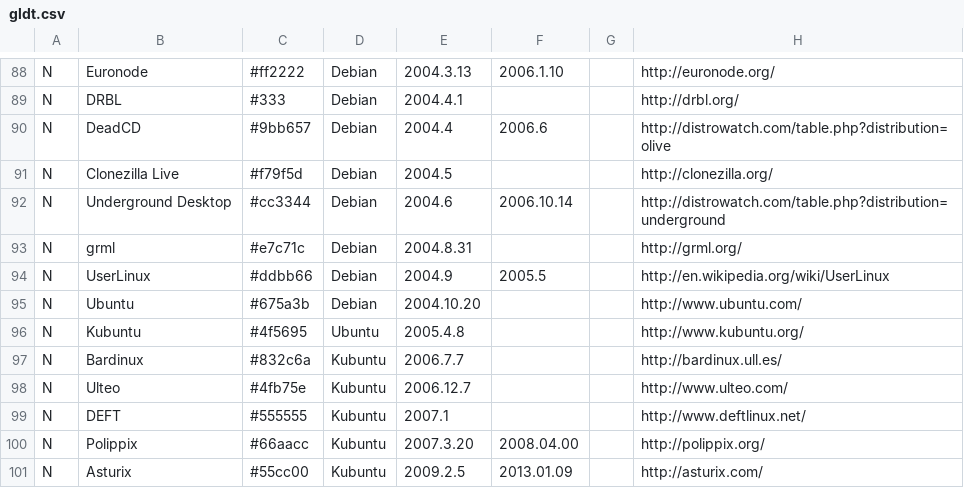
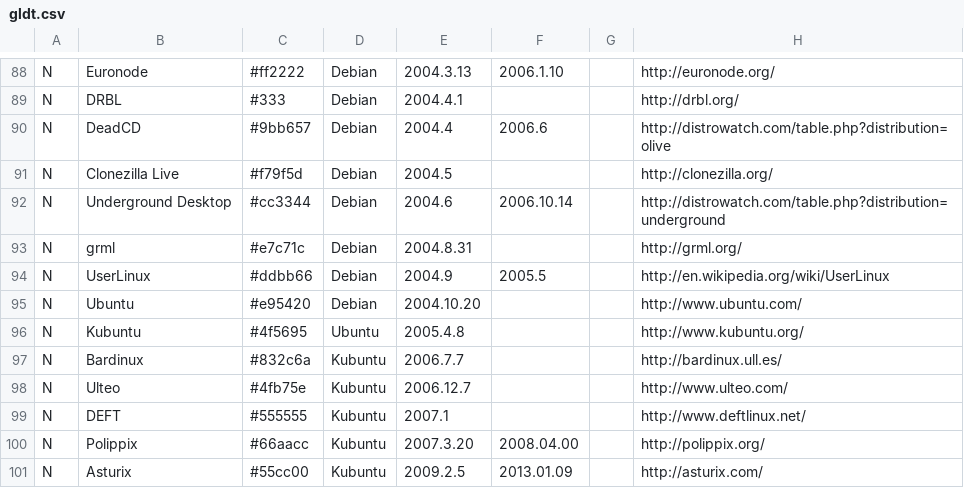
Before and after one commit to FabioLolix/LinuxTimeline, a CSV file: gldt.csv, drawn as a sheet; only a part is shown, gaps mark what is left out; the diff names each change by its address in the sheet, - before the commit and + after, or states it on an @@ line.

Commit message:
Ubuntu color change

```diff
--- a/gldt.csv
+++ b/gldt.csv
-C95: #675a3b
+C95: #e95420
```
